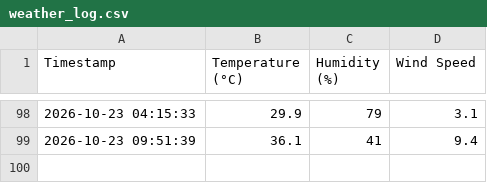
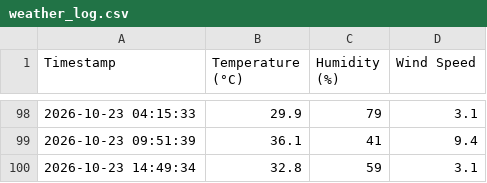
Before and after one commit to emmjaymedia/python-weather-automation, a CSV file: weather_log.csv, drawn as a sheet; only a part is shown, gaps mark what is left out.

```diff
--- a/weather_log.csv
+++ b/weather_log.csv
@@ -99 +99,2 @@ Timestamp,Temperature (°C),Humidity (%),Wind Speed
 2026-10-23 09:51:39,36.1,41,9.4
+2026-10-23 14:49:34,32.8,59,3.1
```
